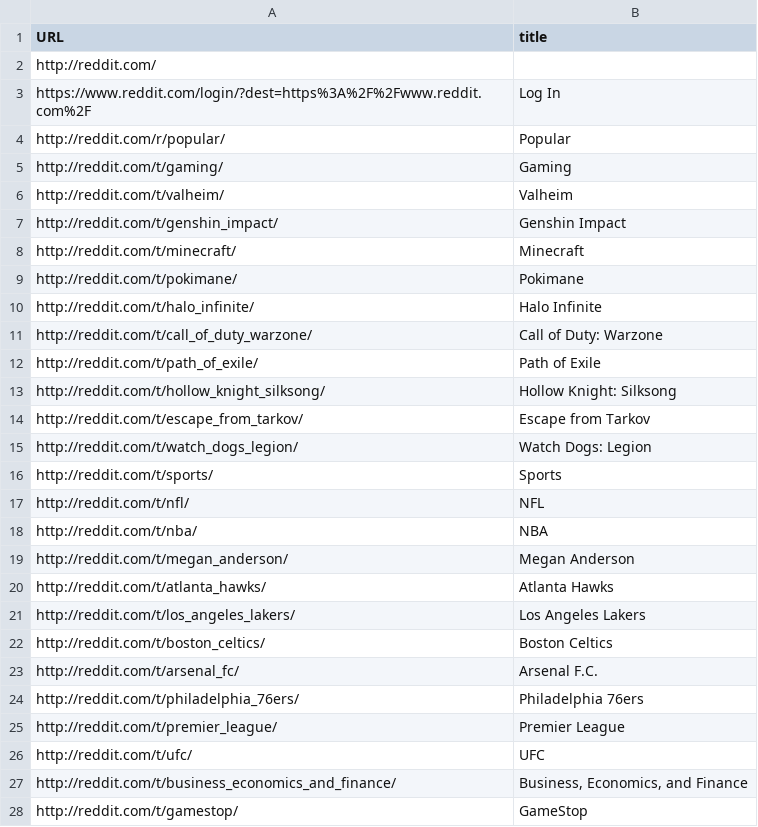
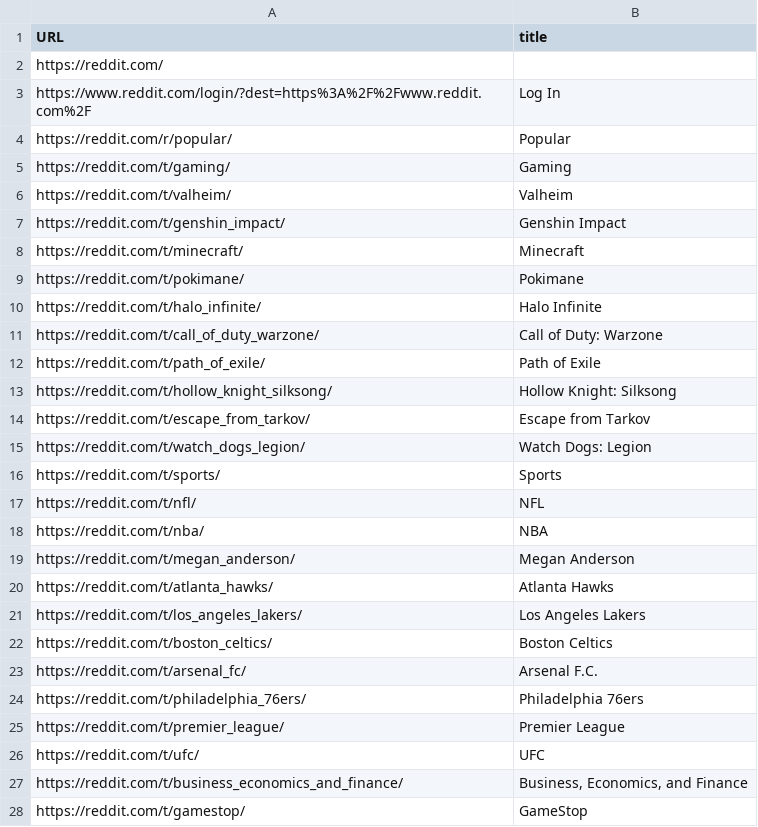
Before and after one commit to ptd3v/Python-URL-Scraper, a CSV file: urls_and_titles.csv, drawn as a sheet; only a part is shown; the diff covers the shown part only.

Commit message:
Update 0.5
Fixed the URL requiring http on entry.

```diff
--- a/urls_and_titles.csv
+++ b/urls_and_titles.csv
@@ -1,28 +1,28 @@
 URL,title
-http://reddit.com/,
+https://reddit.com/,
 https://www.reddit.com/login/?dest=https%3A%2F%2Fwww.reddit.com%2F,Log In
-http://reddit.com/r/popular/,Popular
-http://reddit.com/t/gaming/,Gaming
-http://reddit.com/t/valheim/,Valheim
-http://reddit.com/t/genshin_impact/,Genshin Impact
-http://reddit.com/t/minecraft/,Minecraft
-http://reddit.com/t/pokimane/,Pokimane
-http://reddit.com/t/halo_infinite/,Halo Infinite
-http://reddit.com/t/call_of_duty_warzone/,Call of Duty: Warzone
-http://reddit.com/t/path_of_exile/,Path of Exile
-http://reddit.com/t/hollow_knight_silksong/,Hollow Knight: Silksong
-http://reddit.com/t/escape_from_tarkov/,Escape from Tarkov
-http://reddit.com/t/watch_dogs_legion/,Watch Dogs: Legion
-http://reddit.com/t/sports/,Sports
-http://reddit.com/t/nfl/,NFL
-http://reddit.com/t/nba/,NBA
-http://reddit.com/t/megan_anderson/,Megan Anderson
-http://reddit.com/t/atlanta_hawks/,Atlanta Hawks
-http://reddit.com/t/los_angeles_lakers/,Los Angeles Lakers
-http://reddit.com/t/boston_celtics/,Boston Celtics
-http://reddit.com/t/arsenal_fc/,Arsenal F.C.
-http://reddit.com/t/philadelphia_76ers/,Philadelphia 76ers
-http://reddit.com/t/premier_league/,Premier League
-http://reddit.com/t/ufc/,UFC
-http://reddit.com/t/business_economics_and_finance/,"Business, Economics, and Finance"
-http://reddit.com/t/gamestop/,GameStop
+https://reddit.com/r/popular/,Popular
+https://reddit.com/t/gaming/,Gaming
+https://reddit.com/t/valheim/,Valheim
+https://reddit.com/t/genshin_impact/,Genshin Impact
+https://reddit.com/t/minecraft/,Minecraft
+https://reddit.com/t/pokimane/,Pokimane
+https://reddit.com/t/halo_infinite/,Halo Infinite
+https://reddit.com/t/call_of_duty_warzone/,Call of Duty: Warzone
+https://reddit.com/t/path_of_exile/,Path of Exile
+https://reddit.com/t/hollow_knight_silksong/,Hollow Knight: Silksong
+https://reddit.com/t/escape_from_tarkov/,Escape from Tarkov
+https://reddit.com/t/watch_dogs_legion/,Watch Dogs: Legion
+https://reddit.com/t/sports/,Sports
+https://reddit.com/t/nfl/,NFL
+https://reddit.com/t/nba/,NBA
+https://reddit.com/t/megan_anderson/,Megan Anderson
+https://reddit.com/t/atlanta_hawks/,Atlanta Hawks
+https://reddit.com/t/los_angeles_lakers/,Los Angeles Lakers
+https://reddit.com/t/boston_celtics/,Boston Celtics
+https://reddit.com/t/arsenal_fc/,Arsenal F.C.
+https://reddit.com/t/philadelphia_76ers/,Philadelphia 76ers
+https://reddit.com/t/premier_league/,Premier League
+https://reddit.com/t/ufc/,UFC
+https://reddit.com/t/business_economics_and_finance/,"Business, Economics, and Finance"
+https://reddit.com/t/gamestop/,GameStop
```
Also changed, not shown: 4 added rows, 4 removed rows and 109 edited cells elsewhere in this file, 2 other files.
